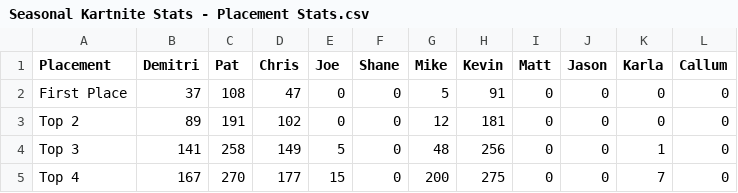
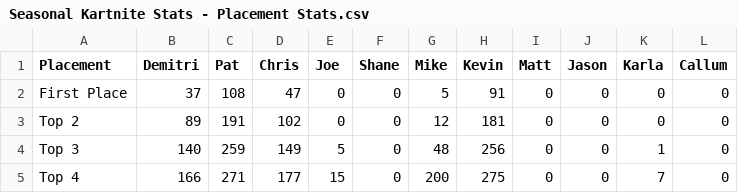
Before and after one commit to PatrickMarinich/Kartnite_Stats, a CSV file: stats_csv/seasonal_stats/Seasonal Kartnite Stats - Placement Stats.csv, drawn as a sheet.

```diff
--- a/stats_csv/seasonal_stats/Seasonal Kartnite Stats - Placement Stats.csv
+++ b/stats_csv/seasonal_stats/Seasonal Kartnite Stats - Placement Stats.csv
@@ -3,3 +3,3 @@ First Place,37,108,47,0,0,5,91,0,0,0,0
 Top 2,89,191,102,0,0,12,181,0,0,0,0
-Top 3,141,258,149,5,0,48,256,0,0,1,0
-Top 4,167,270,177,15,0,200,275,0,0,7,0
+Top 3,140,259,149,5,0,48,256,0,0,1,0
+Top 4,166,271,177,15,0,200,275,0,0,7,0
```
Also changed, not shown: stats_csv/seasonal_stats/Seasonal Kartnite Stats - Race Count.csv, stats_csv/seasonal_stats/Seasonal Kartnite Stats - Total Scores.csv, 1 other file.
